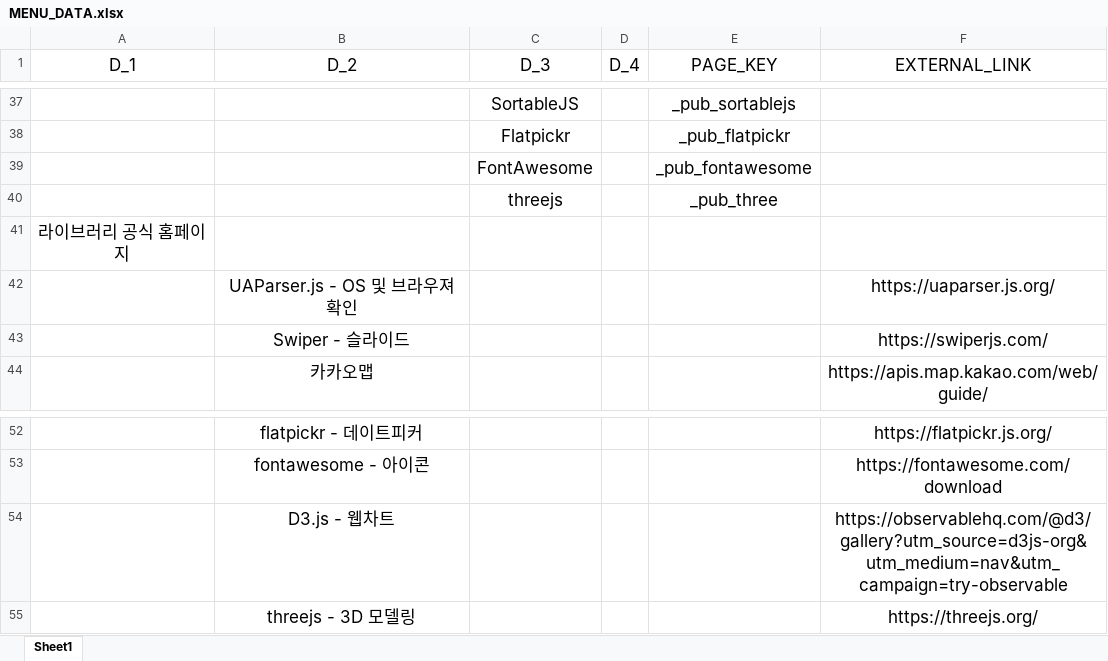
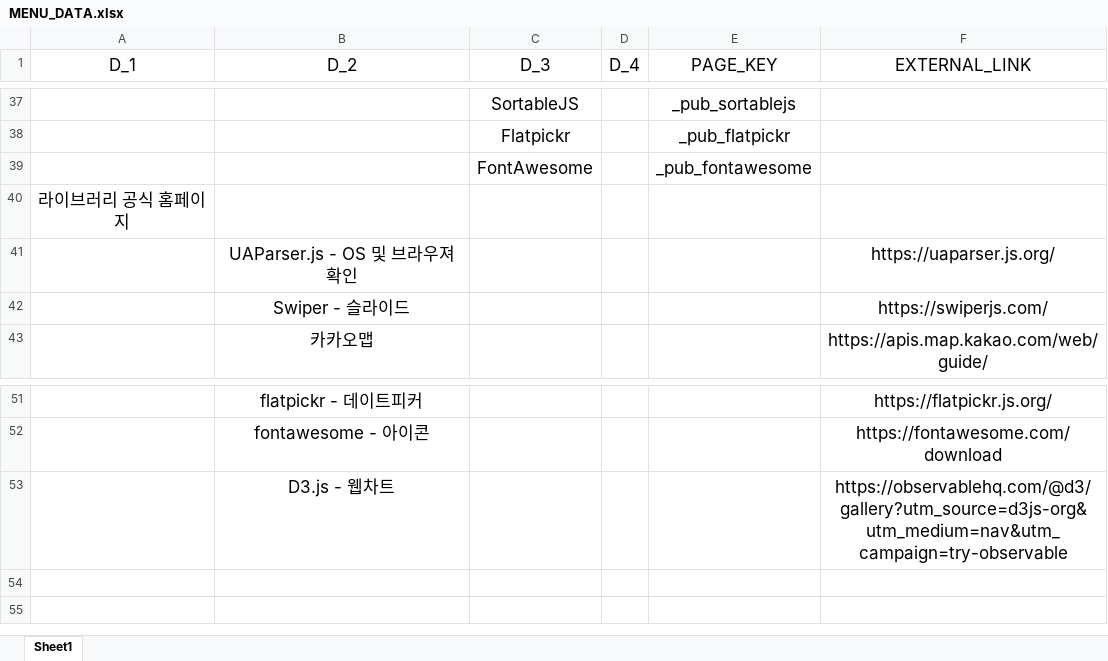
Before and after one commit to dol2156/base-static, an Excel workbook: MENU_DATA.xlsx, sheet Sheet1, drawn as a sheet; only a part is shown, gaps mark what is left out; values as stored, in another font and other column widths than the file's, no borders; the diff names each change by its address in the sheet, - before the commit and + after, or states it on an @@ line.

```diff
--- a/MENU_DATA.xlsx (sheet Sheet1)
+++ b/MENU_DATA.xlsx (sheet Sheet1)
-row 40:  |  | threejs |  | _pub_three
-row 55:  | threejs - 3D 모델링 |  |  |  | https://threejs.org/
```
Also changed, not shown: 3 other files.
